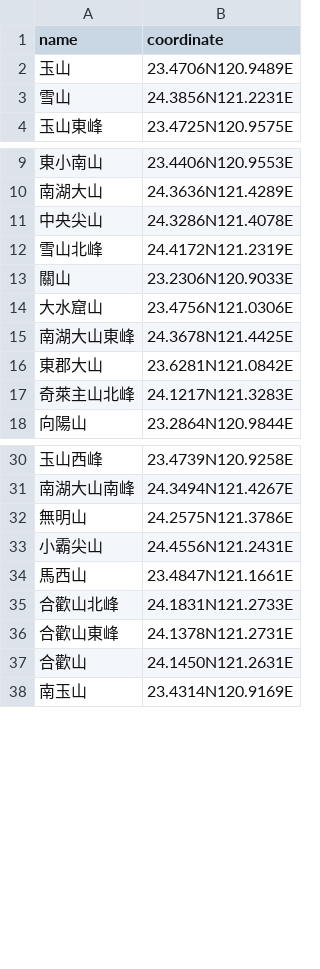
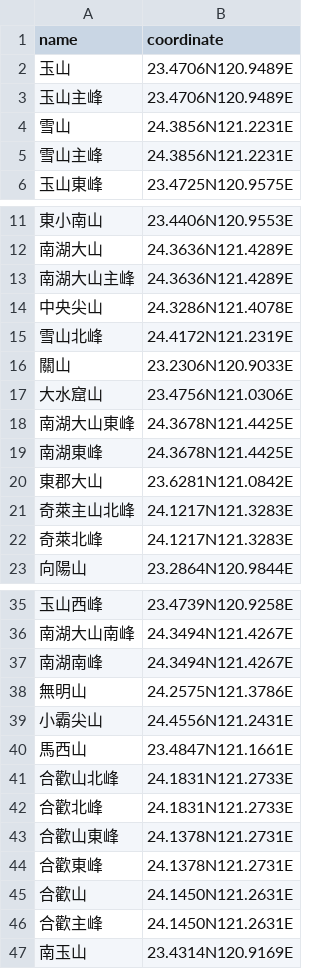
Before and after one commit to joelthchao/mountaineer-bot-server, a CSV file: resources/coordinates.csv, drawn as a sheet; only a part is shown, gaps mark what is left out; the diff covers the shown part only.

```diff
--- a/resources/coordinates.csv
+++ b/resources/coordinates.csv
@@ -2,3 +2,5 @@ name,coordinate
 玉山,23.4706N120.9489E
+玉山主峰,23.4706N120.9489E
 雪山,24.3856N121.2231E
+雪山主峰,24.3856N121.2231E
 玉山東峰,23.4725N120.9575E
@@ -10,2 +12,3 @@ name,coordinate
 南湖大山,24.3636N121.4289E
+南湖大山主峰,24.3636N121.4289E
 中央尖山,24.3286N121.4078E
@@ -15,4 +18,6 @@ name,coordinate
 南湖大山東峰,24.3678N121.4425E
+南湖東峰,24.3678N121.4425E
 東郡大山,23.6281N121.0842E
 奇萊主山北峰,24.1217N121.3283E
+奇萊北峰,24.1217N121.3283E
 向陽山,23.2864N120.9844E
@@ -31,2 +36,3 @@ name,coordinate
 南湖大山南峰,24.3494N121.4267E
+南湖南峰,24.3494N121.4267E
 無明山,24.2575N121.3786E
@@ -35,4 +41,7 @@ name,coordinate
 合歡山北峰,24.1831N121.2733E
+合歡北峰,24.1831N121.2733E
 合歡山東峰,24.1378N121.2731E
+合歡東峰,24.1378N121.2731E
 合歡山,24.1450N121.2631E
+合歡主峰,24.1450N121.2631E
 南玉山,23.4314N120.9169E
```
Also changed, not shown: 1 added row elsewhere in this file, resources/codes.csv.
